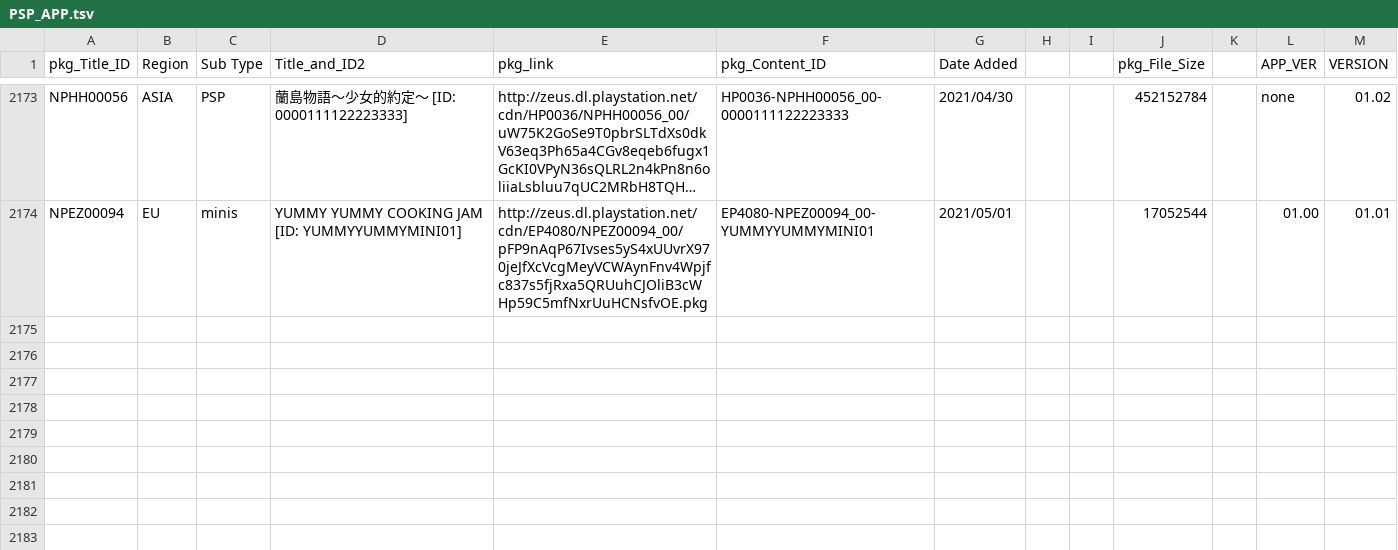
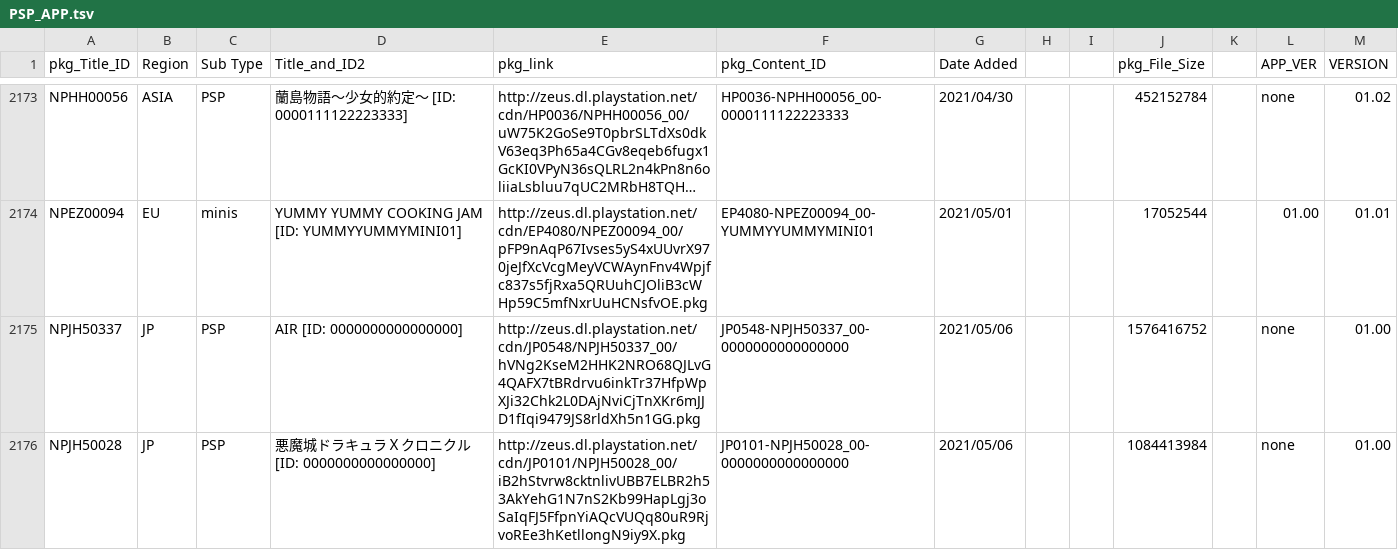
Before and after one commit to 1jtp8sobiu/NPS_JP, a TSV file: rearrange/PSP_APP.tsv, drawn as a sheet; only a part is shown, gaps mark what is left out; long unchanged cells end in …; the diff names each change by its address in the sheet, - before the commit and + after, or states it on an @@ line.

```diff
--- a/rearrange/PSP_APP.tsv
+++ b/rearrange/PSP_APP.tsv
+row 2175: NPJH50337 | JP | PSP | AIR [ID: 0000000000000000] | http://zeus.dl.playstation.net/cdn/JP0548/NPJH50337_00/hVNg2KseM2HHK2NRO68QJLvG4QAFX7tBRdrvu6inkTr37HfpWpXJi32Chk2L0DAjNviCjTnXKr6mJJD1fIqi9479JS8rldXh5n1GG.pkg | JP0548-NPJH50337_00-0000000000000000 | 2021/05/06 |  |  | 1576416752 |  | none | 01.00
+row 2176: NPJH50028 | JP | PSP | 悪魔城ドラキュラＸクロニクル [ID: 0000000000000000] | http://zeus.dl.playstation.net/cdn/JP0101/NPJH50028_00/iB2hStvrw8cktnlivUBB7ELBR2h53AkYehG1N7nS2Kb99HapLgj3oSaIqFJ5FfpnYiAQcVUQq80uR9RjvoREe3hKetllongN9iy9X.pkg | JP0101-NPJH50028_00-0000000000000000 | 2021/05/06 |  |  | 1084413984 |  | none | 01.00
```
Also changed, not shown: 1 other file.
